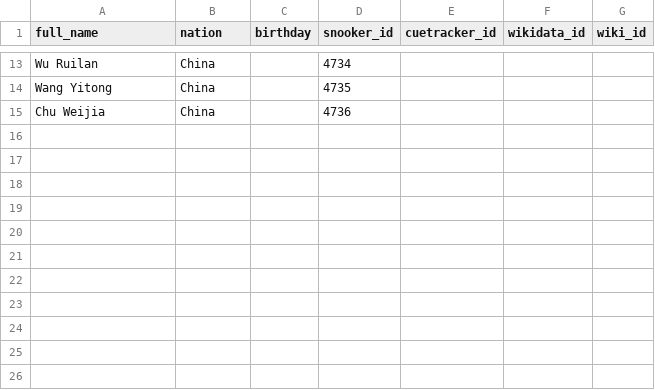
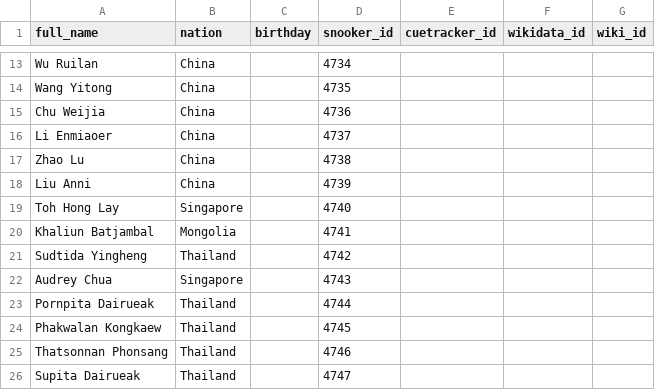
Before and after one commit to dreamerminsk/wiki-langs, a CSV file: players/4799.ids.csv, drawn as a sheet; only a part is shown, gaps mark what is left out.

Commit message:
Update CSV tables

```diff
--- a/players/4799.ids.csv
+++ b/players/4799.ids.csv
@@ -15 +15,12 @@ Wang Yitong,China,,4735,,,
 Chu Weijia,China,,4736,,,
+Li Enmiaoer,China,,4737,,,
+Zhao Lu,China,,4738,,,
+Liu Anni,China,,4739,,,
+Toh Hong Lay,Singapore,,4740,,,
+Khaliun Batjambal,Mongolia,,4741,,,
+Sudtida Yingheng,Thailand,,4742,,,
+Audrey Chua,Singapore,,4743,,,
+Pornpita Dairueak,Thailand,,4744,,,
+Phakwalan Kongkaew,Thailand,,4745,,,
+Thatsonnan Phonsang,Thailand,,4746,,,
+Supita Dairueak,Thailand,,4747,,,
```
Also changed, not shown: 1 other file.
